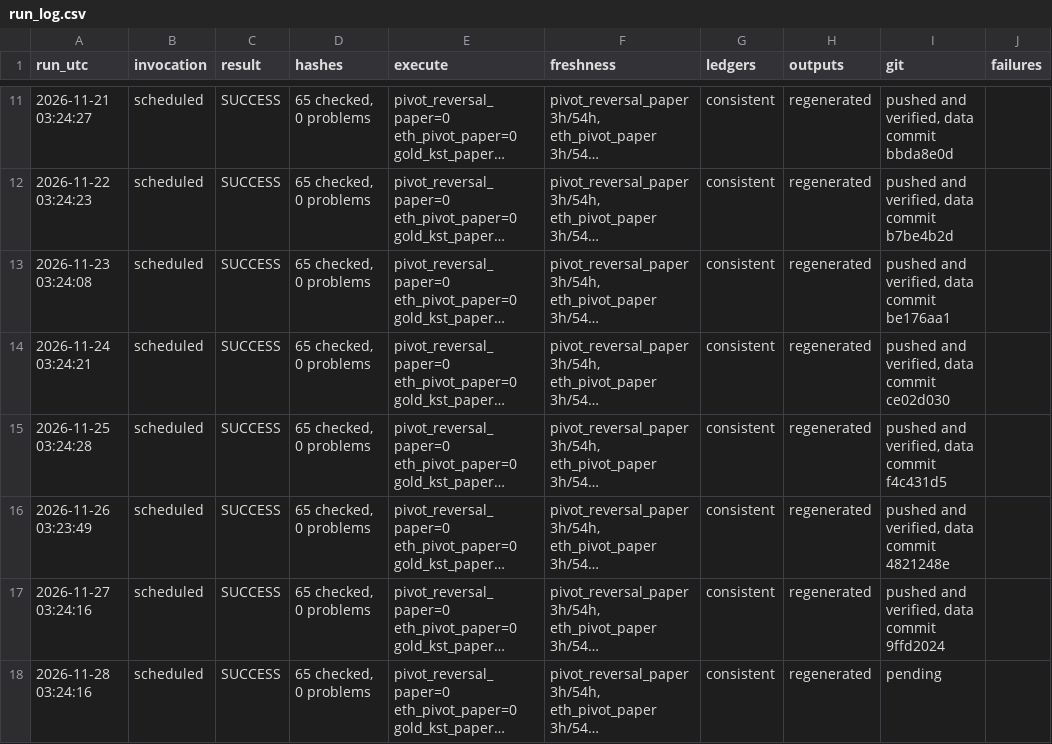
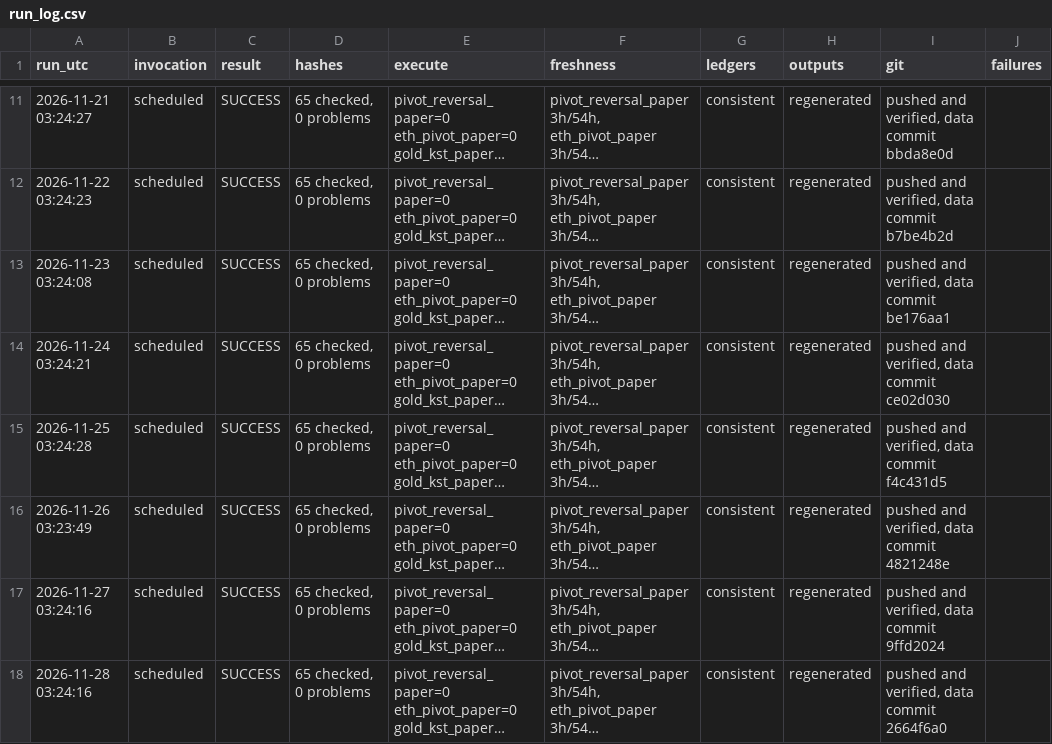
Before and after one commit to alkaabiz-crypto/Octabot, a CSV file: research/ops/run_log.csv, drawn as a sheet; only a part is shown, gaps mark what is left out; long unchanged cells end in …; the diff names each change by its address in the sheet, - before the commit and + after, or states it on an @@ line.

```diff
--- a/research/ops/run_log.csv
+++ b/research/ops/run_log.csv
-I18 (git): pending
+I18 (git): pushed and verified, data commit 2664f6a0
```
Also changed, not shown: 1 other file.
